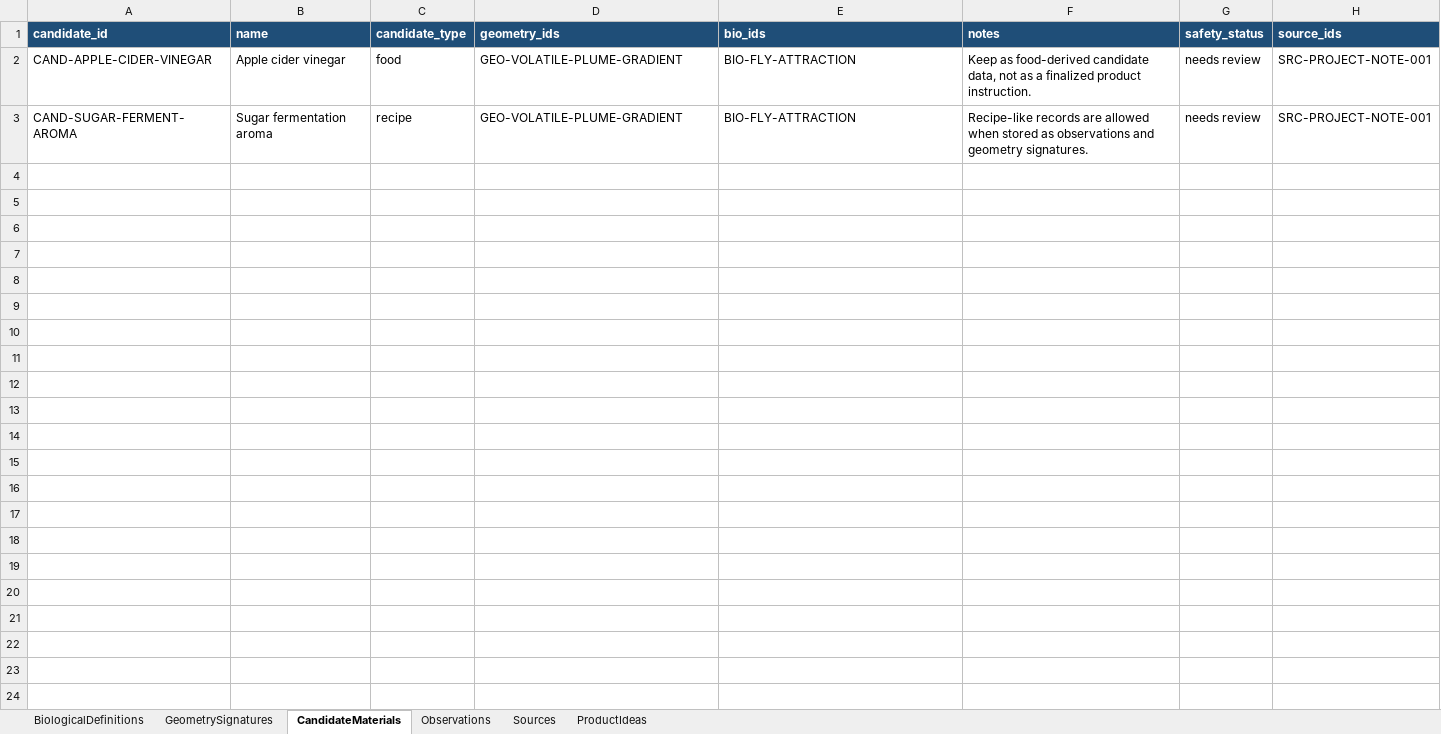
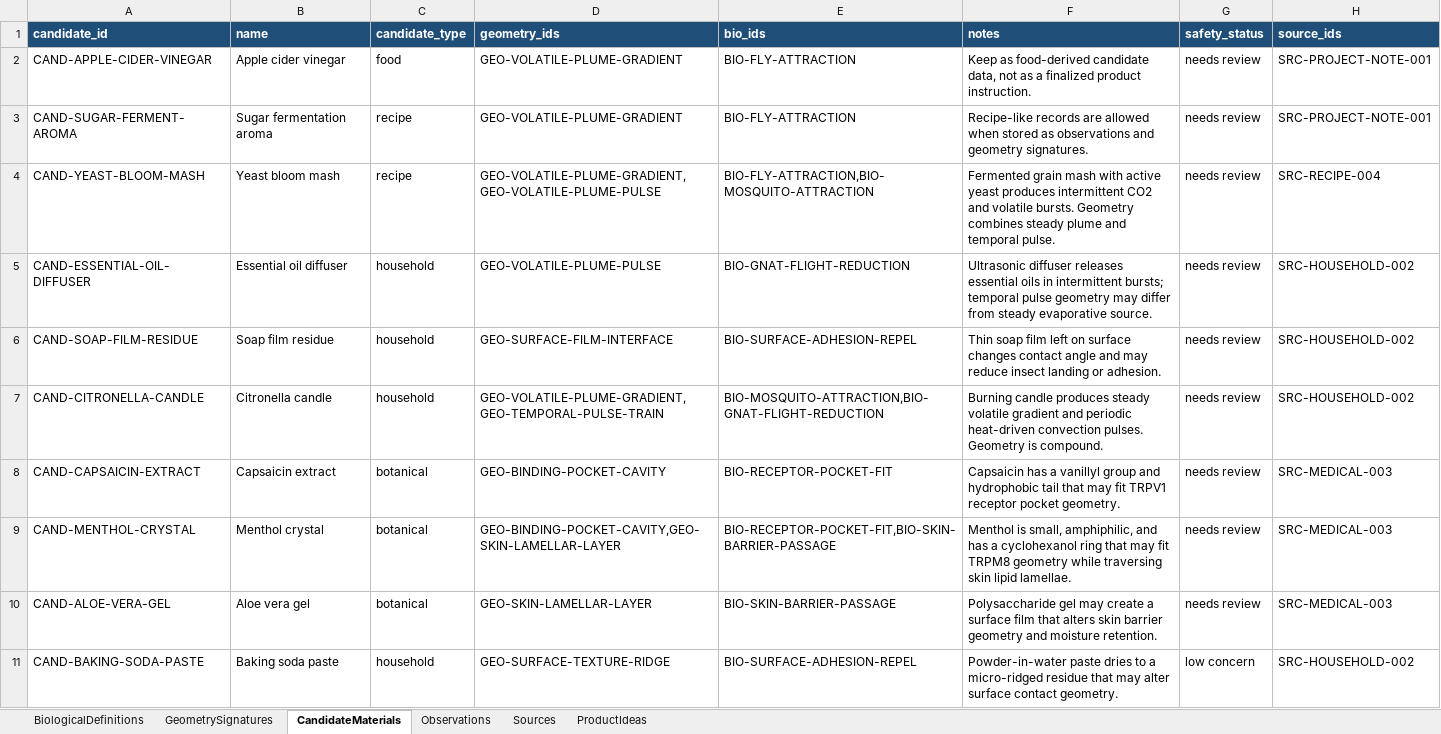
Before and after one commit to cjstafford15/Codex_Geomolecular_Biolocogical_Infrince_Engine, an Excel workbook: data/geomolecular_template.xlsx, sheet CandidateMaterials, drawn as a sheet; values as stored, in another font and other column widths than the file's, no borders; table styles not drawn; the diff names each change by its address in the sheet, - before the commit and + after, or states it on an @@ line.

Commit message:
Enrich Excel seed data: 7 geometries, 10 candidates, 7 observations, 4 product ideas, 4 sources; agents generate 10 concepts

```diff
--- a/data/geomolecular_template.xlsx (sheet CandidateMaterials)
+++ b/data/geomolecular_template.xlsx (sheet CandidateMaterials)
+row 4: CAND-YEAST-BLOOM-MASH | Yeast bloom mash | recipe | GEO-VOLATILE-PLUME-GRADIENT,GEO-VOLATILE-PLUME-PULSE | BIO-FLY-ATTRACTION,BIO-MOSQUITO-ATTRACTION | Fermented grain mash with active yeast produces intermittent CO2 and volatile bursts. Geometry combines steady plume and temporal pulse. | needs review | SRC-RECIPE-004
+row 5: CAND-ESSENTIAL-OIL-DIFFUSER | Essential oil diffuser | household | GEO-VOLATILE-PLUME-PULSE | BIO-GNAT-FLIGHT-REDUCTION | Ultrasonic diffuser releases essential oils in intermittent bursts; temporal pulse geometry may differ from steady evaporative source. | needs review | SRC-HOUSEHOLD-002
+row 6: CAND-SOAP-FILM-RESIDUE | Soap film residue | household | GEO-SURFACE-FILM-INTERFACE | BIO-SURFACE-ADHESION-REPEL | Thin soap film left on surface changes contact angle and may reduce insect landing or adhesion. | needs review | SRC-HOUSEHOLD-002
+row 7: CAND-CITRONELLA-CANDLE | Citronella candle | household | GEO-VOLATILE-PLUME-GRADIENT,GEO-TEMPORAL-PULSE-TRAIN | BIO-MOSQUITO-ATTRACTION,BIO-GNAT-FLIGHT-REDUCTION | Burning candle produces steady volatile gradient and periodic heat-driven convection pulses. Geometry is compound. | needs review | SRC-HOUSEHOLD-002
+row 8: CAND-CAPSAICIN-EXTRACT | Capsaicin extract | botanical | GEO-BINDING-POCKET-CAVITY | BIO-RECEPTOR-POCKET-FIT | Capsaicin has a vanillyl group and hydrophobic tail that may fit TRPV1 receptor pocket geometry. | needs review | SRC-MEDICAL-003
+row 9: CAND-MENTHOL-CRYSTAL | Menthol crystal | botanical | GEO-BINDING-POCKET-CAVITY,GEO-SKIN-LAMELLAR-LAYER | BIO-RECEPTOR-POCKET-FIT,BIO-SKIN-BARRIER-PASSAGE | Menthol is small, amphiphilic, and has a cyclohexanol ring that may fit TRPM8 geometry while traversing skin lipid lamellae. | needs review | SRC-MEDICAL-003
+row 10: CAND-ALOE-VERA-GEL | Aloe vera gel | botanical | GEO-SKIN-LAMELLAR-LAYER | BIO-SKIN-BARRIER-PASSAGE | Polysaccharide gel may create a surface film that alters skin barrier geometry and moisture retention. | needs review | SRC-MEDICAL-003
+row 11: CAND-BAKING-SODA-PASTE | Baking soda paste | household | GEO-SURFACE-TEXTURE-RIDGE | BIO-SURFACE-ADHESION-REPEL | Powder-in-water paste dries to a micro-ridged residue that may alter surface contact geometry. | low concern | SRC-HOUSEHOLD-002
```
Also changed, not shown: sheet GeometrySignatures, sheet Observations, sheet BiologicalDefinitions, sheet ProductIdeas, sheet Sources, 34 other files.
